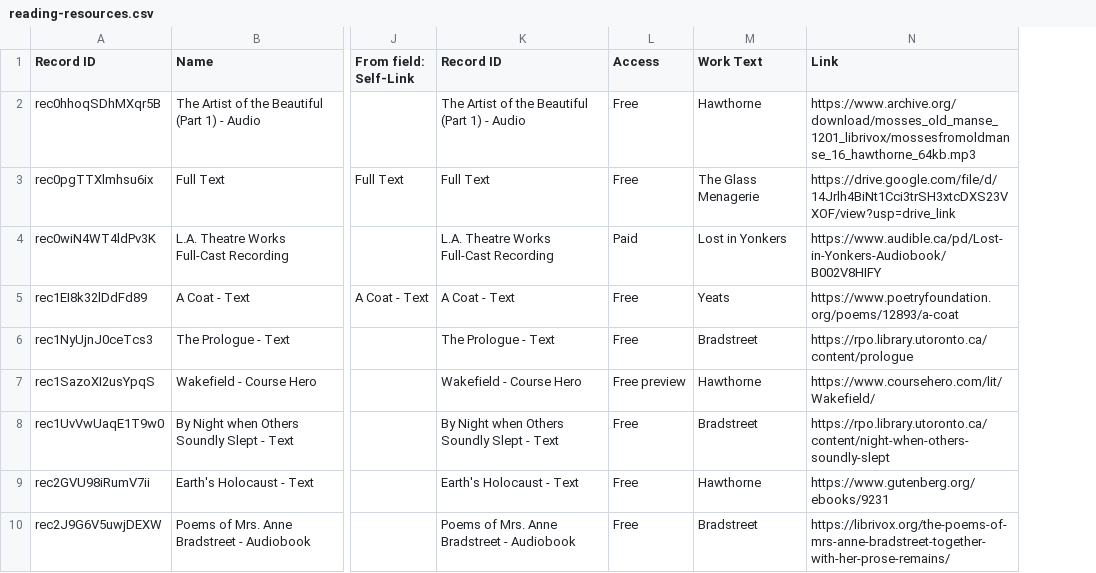
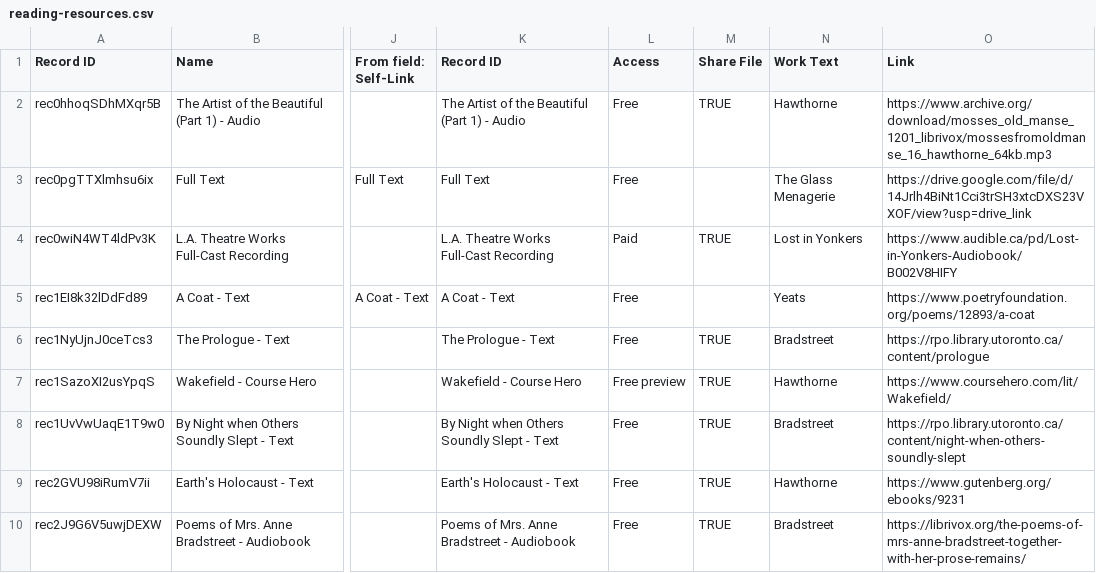
Before and after one commit to abarbarianlibrarian/lit-crit, a CSV file: backup/reading-resources.csv, drawn as a sheet; only a part is shown, gaps mark what is left out; the diff names each change by its address in the sheet, - before the commit and + after, or states it on an @@ line.

```diff
--- a/backup/reading-resources.csv
+++ b/backup/reading-resources.csv
+column M (Share File), rows 2-10: TRUE |  | TRUE |  | TRUE | TRUE | TRUE | TRUE | TRUE
```
Also changed, not shown: backup/poems-and-passages.csv, backup/tests.csv, 16 other files.
